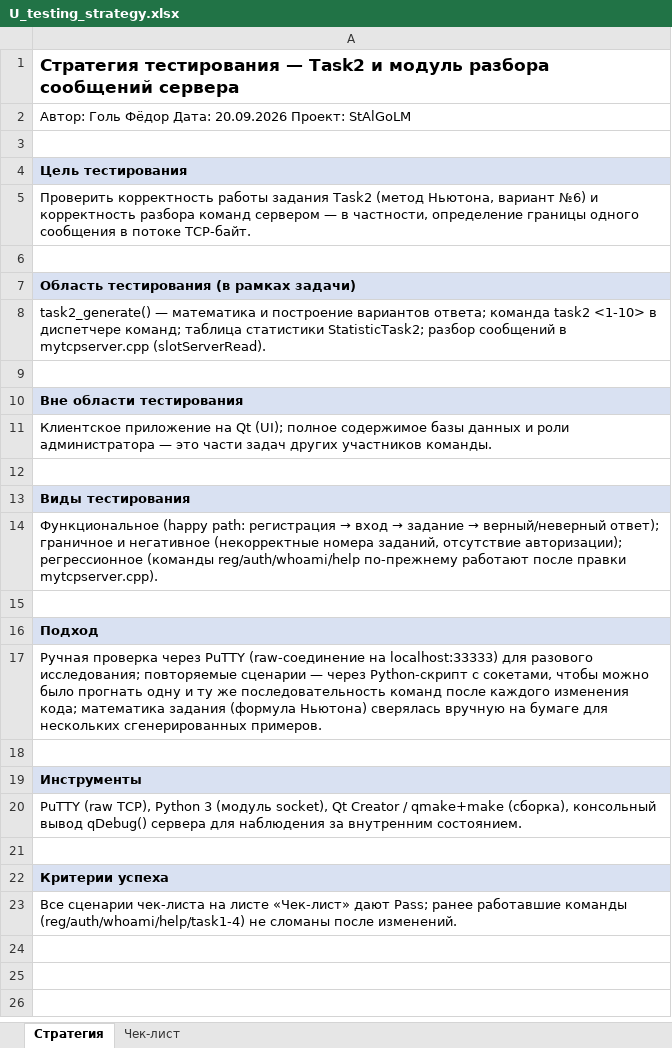
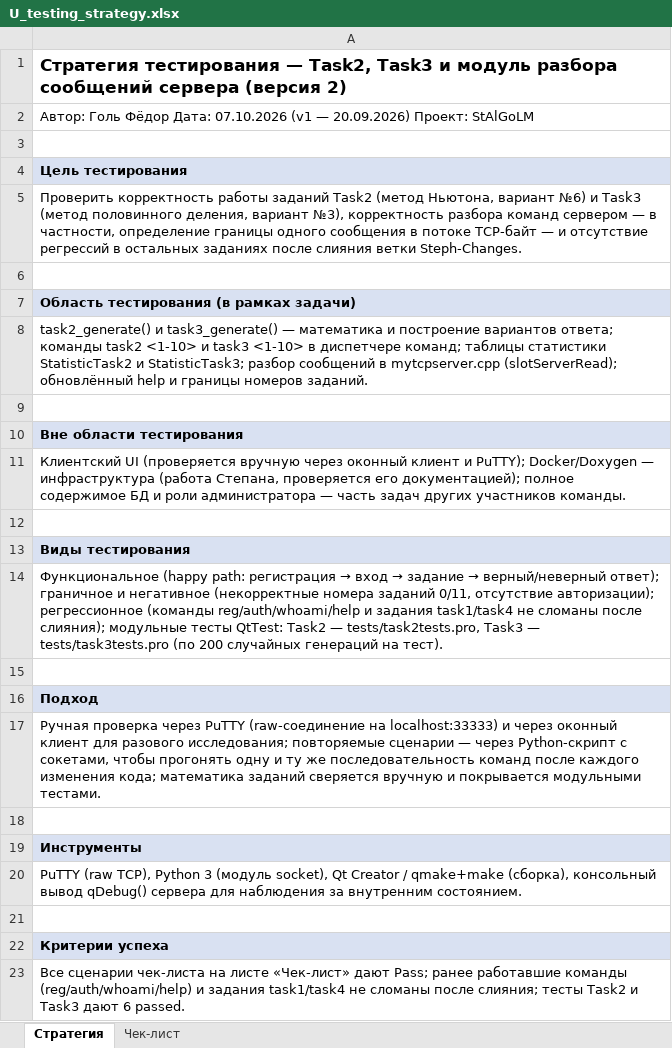
Before and after one commit to gogafefe/StAlGoLM, an Excel workbook: таблицы/U_testing_strategy.xlsx, sheet Стратегия, drawn as a sheet; values as stored, in another font and other column widths than the file's, no borders; the diff names each change by its address in the sheet, - before the commit and + after, or states it on an @@ line.

Commit message:
docs: стратегия тестирования v2 — расширена на Task3 после слияния (область, виды, чек-лист +10 сценариев)

```diff
--- a/таблицы/U_testing_strategy.xlsx (sheet Стратегия)
+++ b/таблицы/U_testing_strategy.xlsx (sheet Стратегия)
-A1: …тестирования — Task2 и модуль разбора сообщений сервера
+A1: …тестирования — Task2, Task3 и модуль разбора сообщений сервера (версия 2)
-A2: …Фёдор Дата: 20.09.2026 Проект: StAlGoLM
+A2: …Фёдор Дата: 07.10.2026 (v1 — 20.09.2026) Проект: StAlGoLM
-A5: …корректность работы задания Task2 (метод Ньютона, вариант №6) и корректность разбора команд сервером — в частности, определение границы одного сообщения в потоке TCP-байт.
+A5: …корректность работы заданий Task2 (метод Ньютона, вариант №6) и Task3 (метод половинного деления, вариант №3), корректность разбора команд сервером — в частности, определение границы одного сообщения в потоке TCP-байт — и отсутствие регрессий в остальных заданиях после слияния ветки Steph-Changes.
-A8: task2_generate() — математика и построение вариантов ответа; команда task2 <1-10> в диспетчере команд; таблица статистики StatisticTask2; разбор сообщений в mytcpserver.cpp (slotServerRead).
+A8: task2_generate() и task3_generate() — математика и построение вариантов ответа; команды task2 <1-10> и task3 <1-10> в диспетчере команд; таблицы статистики StatisticTask2 и StatisticTask3; разбор сообщений в mytcpserver.cpp (slotServerRead); обновлённый help и границы номеров заданий.
-A11: Клиентское приложение на Qt (UI); полное содержимое базы данных и роли администратора — это части задач других…
+A11: Клиентский UI (проверяется вручную через оконный клиент и PuTTY); Docker/Doxygen — инфраструктура (работа Степана, проверяется его документацией); полное содержимое БД и роли администратора — часть задач других…
-A14: …(некорректные номера заданий, отсутствие авторизации); регрессионное (команды reg/auth/whoami/help по-прежнему работают после правки mytcpserver.cpp).
+A14: …(некорректные номера заданий 0/11, отсутствие авторизации); регрессионное (команды reg/auth/whoami/help и задания task1/task4 не сломаны после слияния); модульные тесты QtTest: Task2 — tests/task2tests.pro, Task3 — tests/task3tests.pro (по 200 случайных генераций на тест).
-A17: …на localhost:33333) для разового исследования; повторяемые сценарии — через Python-скрипт с сокетами, чтобы можно было прогнать одну и ту же последовательность команд после каждого изменения кода; математика задания (формула Ньютона) сверялась вручную на бумаге для нескольких сгенерированных примеров.
+A17: …на localhost:33333) и через оконный клиент для разового исследования; повторяемые сценарии — через Python-скрипт с сокетами, чтобы прогонять одну и ту же последовательность команд после каждого изменения кода; математика заданий сверяется вручную и покрывается модульными тестами.
-A23: …работавшие команды (reg/auth/whoami/help/task1-4) не сломаны после изменений.
+A23: …работавшие команды (reg/auth/whoami/help) и задания task1/task4 не сломаны после слияния; тесты Task2 и Task3 дают 6 passed.
```
Also changed, not shown: sheet Чек-лист.
